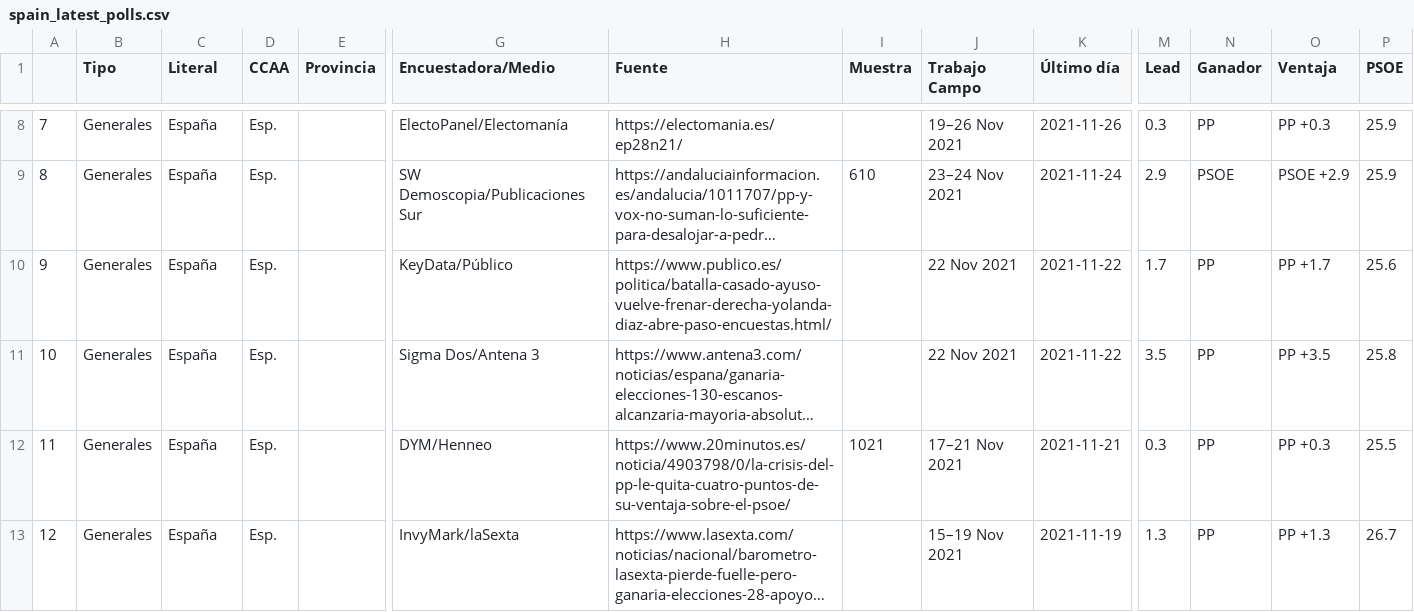
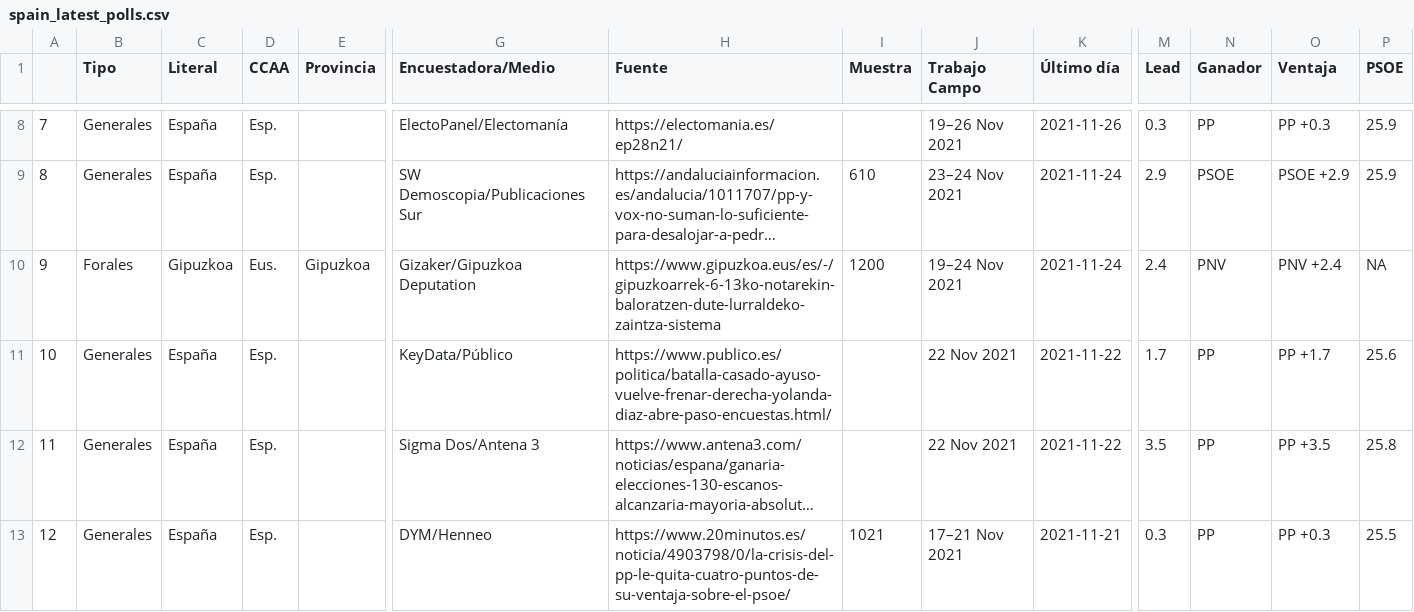
Before and after one commit to endikasatu/encuestas_esp, a CSV file: data/spain_latest_polls.csv, drawn as a sheet; only a part is shown, gaps mark what is left out; the shorter side is filled out with more unchanged rows; long unchanged cells end in …; addresses are those after the commit; rows hold the shown columns only; the diff names each change by its address in the sheet, - before the commit and + after, or states it on an @@ line.

```diff
--- a/data/spain_latest_polls.csv
+++ b/data/spain_latest_polls.csv
+row 10: 9 | Forales | Gipuzkoa | Eus. | Gipuzkoa | Gizaker/Gipuzkoa Deputation | https://www.gipuzkoa.eus/es/-/gipuzkoarrek-6-13ko-notarekin-baloratzen-dute-lurraldeko-zaintza-sistema | 1200 | 19–24 Nov 2021 | 2021-11-24 | 2.4 | PNV | PNV +2.4 | NA
@@ column A renumbered from row 11 down @@
```
Also changed, not shown: data/last2monthsPolls.csv.
